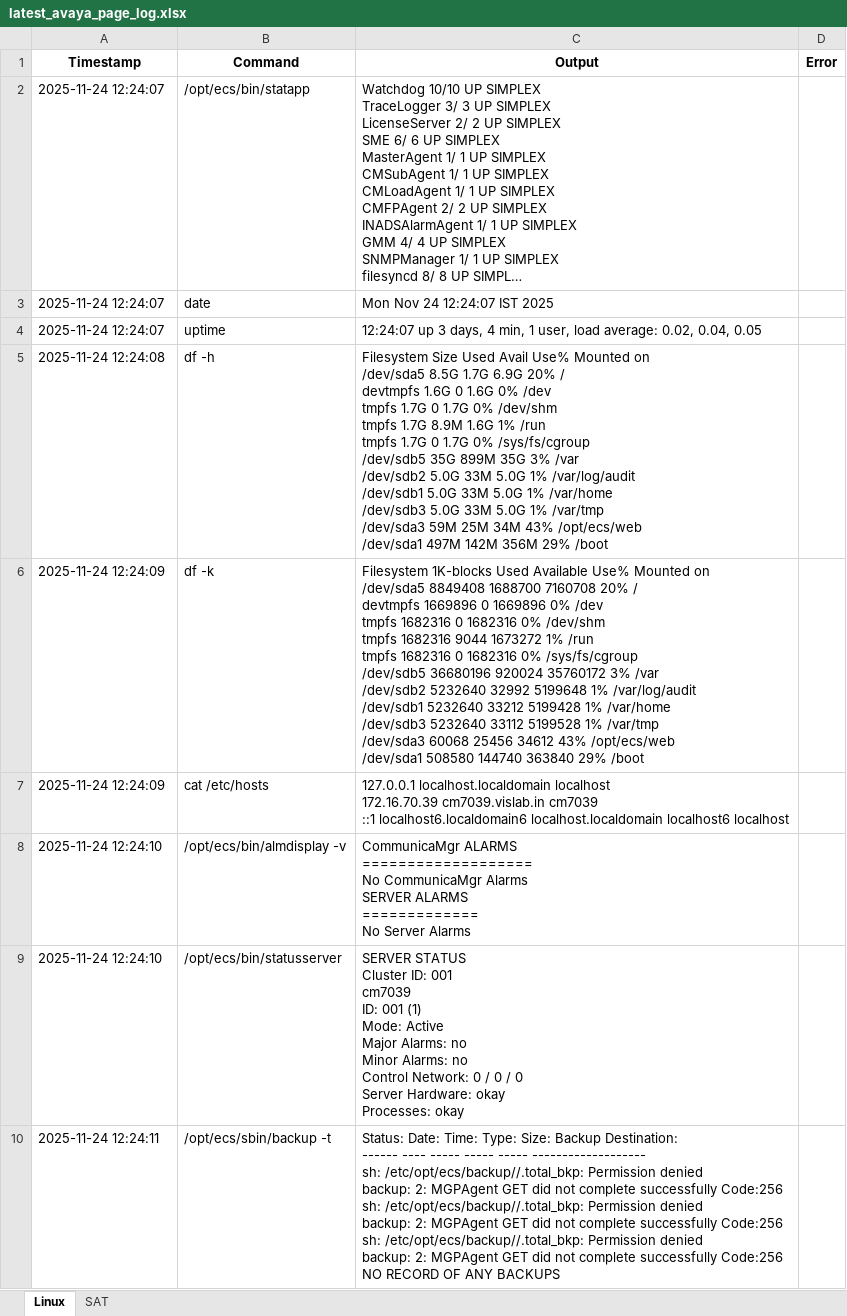
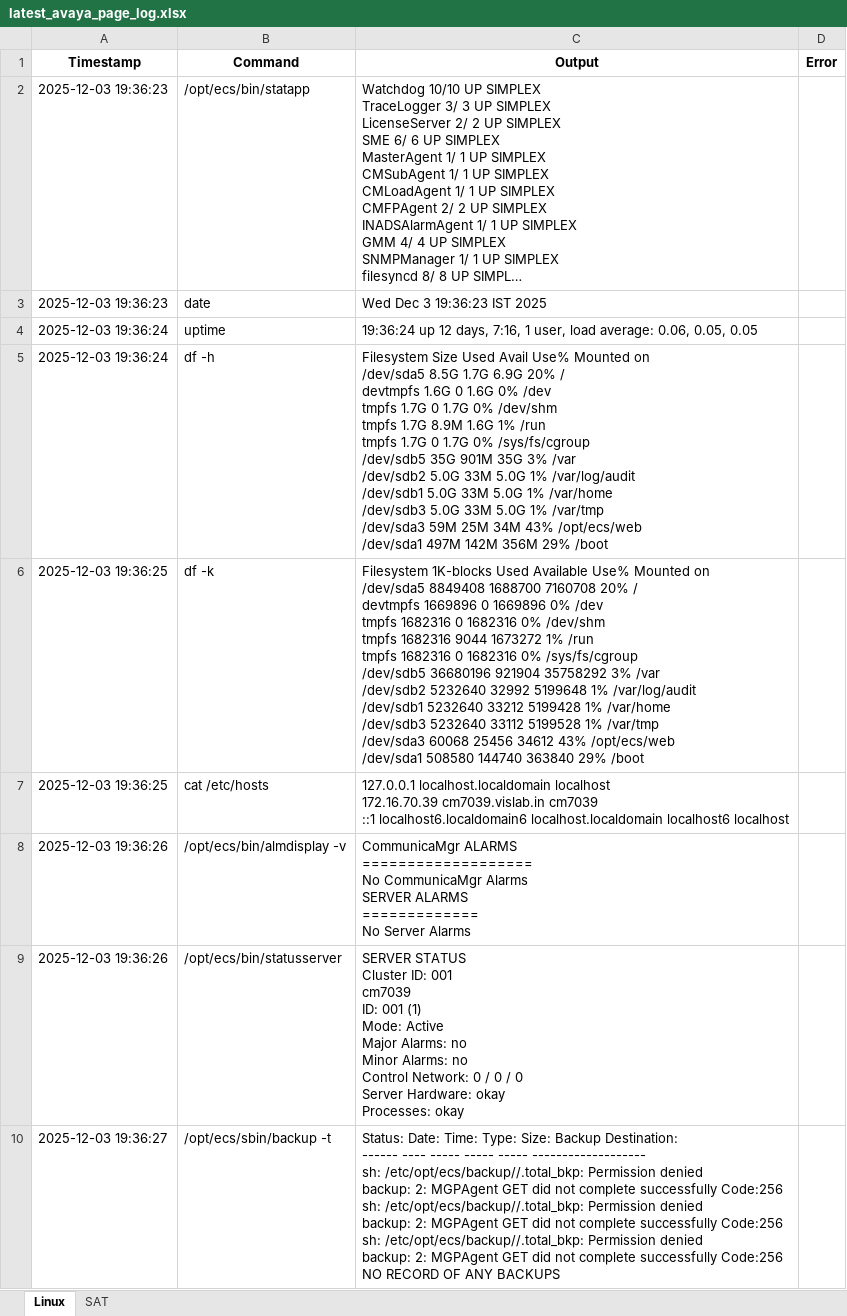
Before and after one commit to soorya-raysam/dcl-final-v4, an Excel workbook: backend/latest_avaya_page_log.xlsx, sheet Linux, drawn as a sheet; long unchanged cells end in …; values as stored, in another font and other column widths than the file's, no borders; the diff names each change by its address in the sheet, - before the commit and + after, or states it on an @@ line.

```diff
--- a/backend/latest_avaya_page_log.xlsx (sheet Linux)
+++ b/backend/latest_avaya_page_log.xlsx (sheet Linux)
-A2:A3 (Timestamp): 2025-11-24 12:24:07
+A2:A3 (Timestamp): 2025-12-03 19:36:23
-C3 (Output): Mon Nov 24 12:24:07 IST 2025
+C3 (Output): Wed Dec 3 19:36:23 IST 2025
-A4 (Timestamp): 2025-11-24 12:24:07
+A4 (Timestamp): 2025-12-03 19:36:24
-C4 (Output): 12:24:07 up 3 days, 4 min, 1 user, load average: 0.02, 0.04, 0.05
+C4 (Output): 19:36:24 up 12 days, 7:16, 1 user, load average: 0.06, 0.05, 0.05
-A5 (Timestamp): 2025-11-24 12:24:08
+A5 (Timestamp): 2025-12-03 19:36:24
-C5 (Output): …/dev/sdb5 35G 899M 35G 3%…
+C5 (Output): …/dev/sdb5 35G 901M 35G 3%…
-A6:A7 (Timestamp): 2025-11-24 12:24:09
+A6:A7 (Timestamp): 2025-12-03 19:36:25
-C6 (Output): …/dev/sdb5 36680196 920024 35760172 3% /var…
+C6 (Output): …/dev/sdb5 36680196 921904 35758292 3% /var…
-A8:A9 (Timestamp): 2025-11-24 12:24:10
+A8:A9 (Timestamp): 2025-12-03 19:36:26
-A10 (Timestamp): 2025-11-24 12:24:11
+A10 (Timestamp): 2025-12-03 19:36:27
```
Also changed, not shown: sheet SAT, 1 other file.
